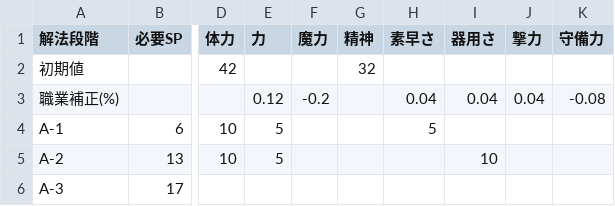
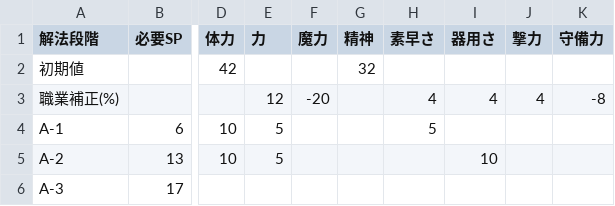
Before and after one commit to Klee319/DA3_Calc, a CSV file: data/csv/Job/ステラシャフト.csv, drawn as a sheet; only a part is shown, gaps mark what is left out; the diff names each change by its address in the sheet, - before the commit and + after, or states it on an @@ line.

```diff
--- a/data/csv/Job/ステラシャフト.csv
+++ b/data/csv/Job/ステラシャフト.csv
-E3 (力): 0.12
+E3 (力): 12
-F3 (魔力): -0.2
+F3 (魔力): -20
-H3 (素早さ): 0.04
+H3 (素早さ): 4
-I3 (器用さ): 0.04
+I3 (器用さ): 4
-J3 (撃力): 0.04
+J3 (撃力): 4
-K3 (守備力): -0.08
+K3 (守備力): -8
```
Also changed, not shown: data/csv/Equipment/DA_EqCalc_Data - 武器.csv, data/csv/Job/ガーディアン.csv, 20 other files.
